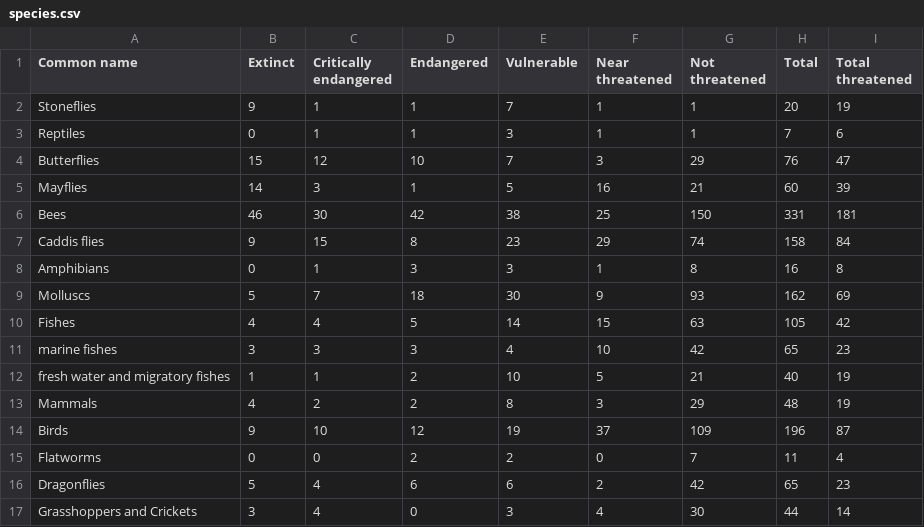
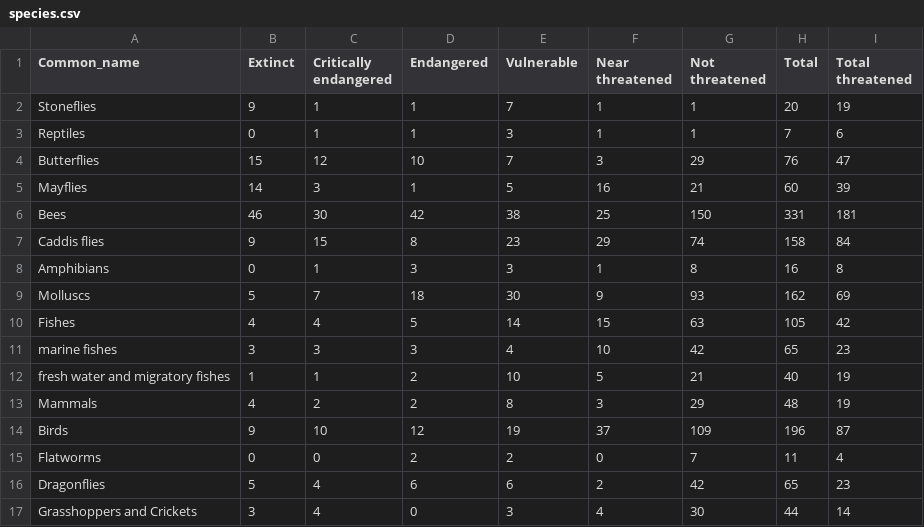
Before and after one commit to melsvaneck/DataProcessing, a CSV file: Homework/week_4/species.csv, drawn as a sheet.

```diff
--- a/Homework/week_4/species.csv
+++ b/Homework/week_4/species.csv
@@ -1,2 +1,2 @@
-Common name,Extinct,Critically endangered,Endangered,Vulnerable,Near threatened,Not threatened,Total,Total threatened
+Common_name,Extinct,Critically endangered,Endangered,Vulnerable,Near threatened,Not threatened,Total,Total threatened
 Stoneflies,9,1,1,7,1,1,20,19
```
Also changed, not shown: 5 other files.
